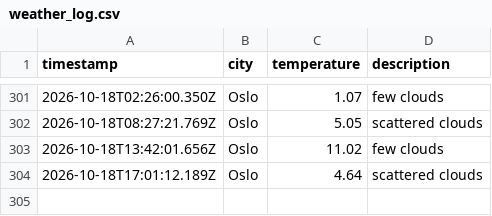
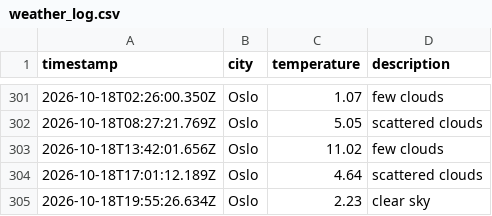
Before and after one commit to ZAshter/weather_data_ops, a CSV file: data/weather_log.csv, drawn as a sheet; only a part is shown, gaps mark what is left out.

```diff
--- a/data/weather_log.csv
+++ b/data/weather_log.csv
@@ -304 +304,2 @@ timestamp,city,temperature,description
 2026-10-18T17:01:12.189Z,Oslo,4.64,scattered clouds
+2026-10-18T19:55:26.634Z,Oslo,2.23,clear sky
```
Also changed, not shown: 1 other file.
